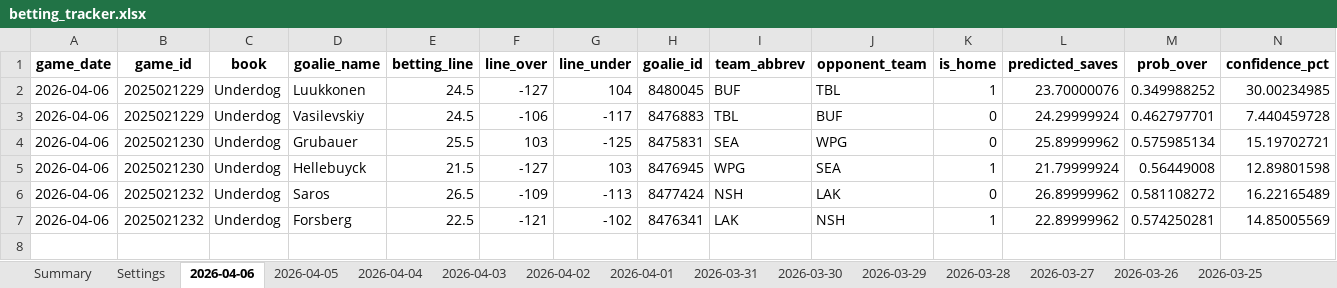
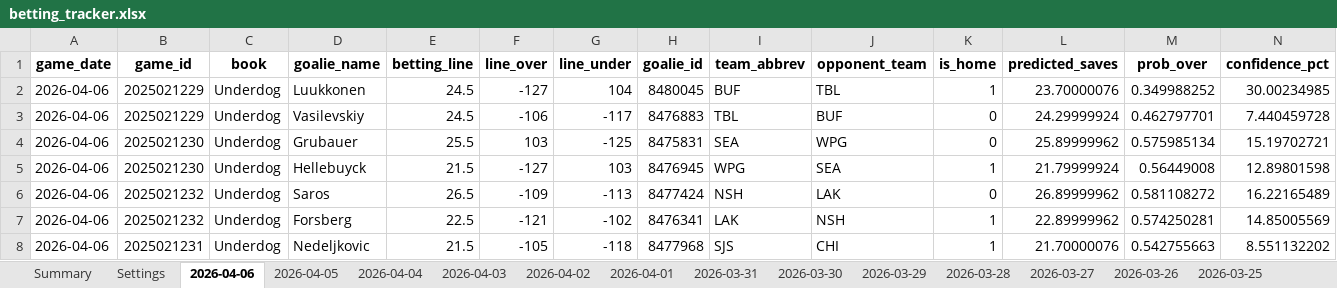
Before and after one commit to jjakemoss/saves-model-v3, an Excel workbook: betting_tracker.xlsx, sheet 2026-04-06, drawn as a sheet; only a part is shown; values as stored, in another font and other column widths than the file's, no borders; rows hold the shown columns only; the diff names each change by its address in the sheet, - before the commit and + after, or states it on an @@ line.

```diff
--- a/betting_tracker.xlsx (sheet 2026-04-06)
+++ b/betting_tracker.xlsx (sheet 2026-04-06)
+row 8: 2026-04-06 | 2025021231 | Underdog | Nedeljkovic | 21.5 | -105 | -118 | 8477968 | SJS | CHI | 1 | 21.70000076 | 0.542755663 | 8.551132202
```
